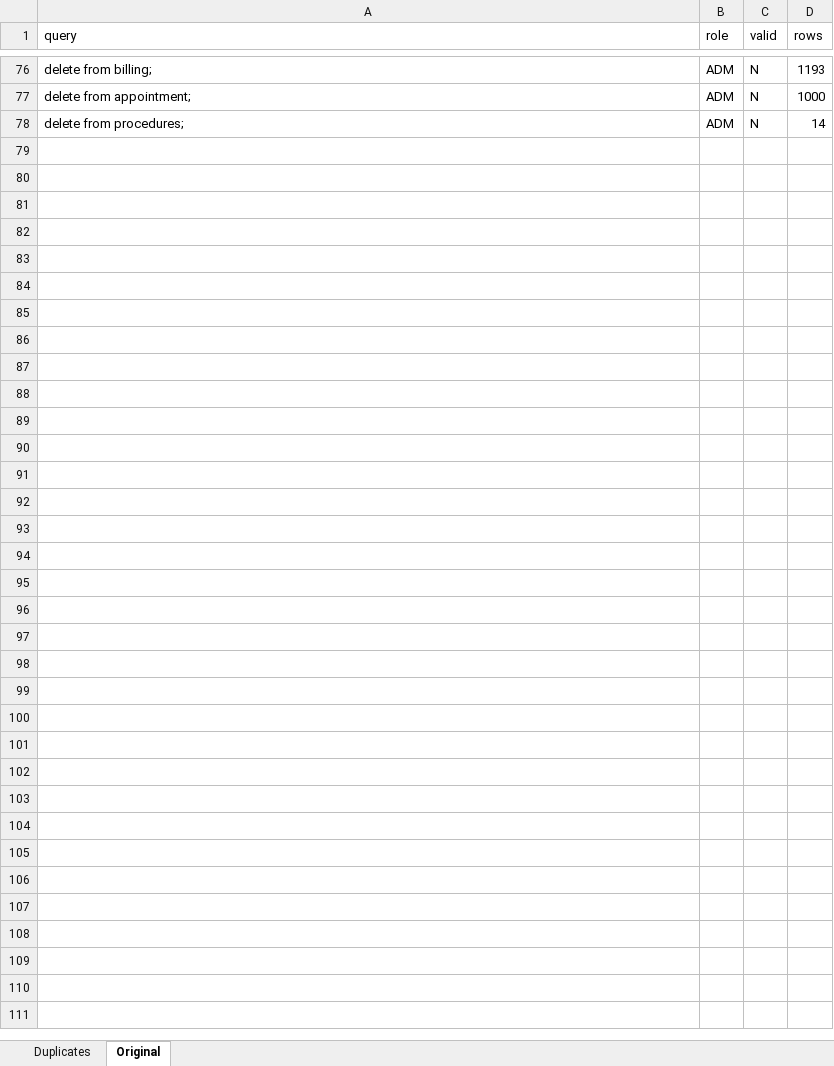
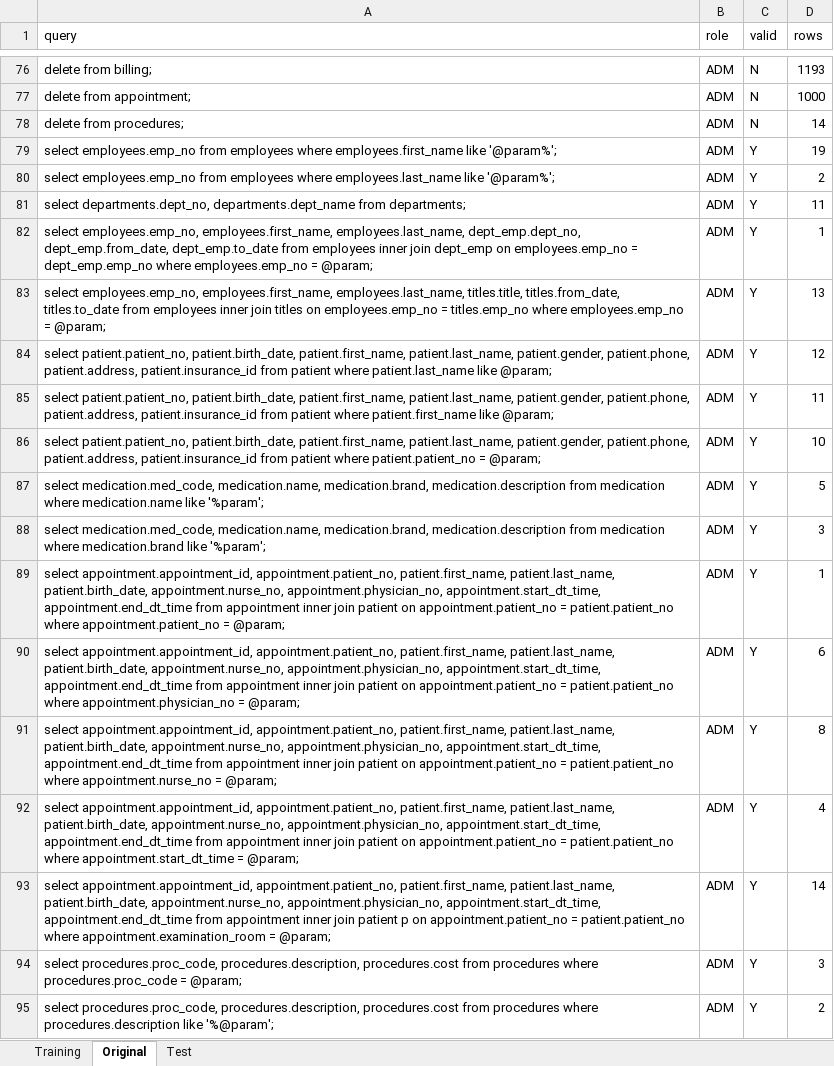
Before and after one commit to fmasche/deduca, an Excel workbook: files/training_data_1.xlsx, sheet Original, drawn as a sheet; only a part is shown, gaps mark what is left out; values as stored, in another font and other column widths than the file's, no borders; the diff names each change by its address in the sheet, - before the commit and + after, or states it on an @@ line.

Commit message:
Adding new training file

```diff
--- a/files/training_data_1.xlsx (sheet Original)
+++ b/files/training_data_1.xlsx (sheet Original)
-sheet tab: Duplicates
+sheet tab: Training
+sheet tab: Test
+row 79: select employees.emp_no from employees where employees.first_name like '@param%'; | ADM | Y | 19
+row 80: select employees.emp_no from employees where employees.last_name like '@param%'; | ADM | Y | 2
+row 81: select departments.dept_no, departments.dept_name from departments; | ADM | Y | 11
+row 82: select employees.emp_no, employees.first_name, employees.last_name, dept_emp.dept_no, dept_emp.from_date, dept_emp.to_date from employees inner join dept_emp on employees.emp_no = dept_emp.emp_no where employees.emp_no = @param; | ADM | Y | 1
+row 83: select employees.emp_no, employees.first_name, employees.last_name, titles.title, titles.from_date, titles.to_date from employees inner join titles on employees.emp_no = titles.emp_no where employees.emp_no = @param; | ADM | Y | 13
+row 84: select patient.patient_no, patient.birth_date, patient.first_name, patient.last_name, patient.gender, patient.phone, patient.address, patient.insurance_id from patient where patient.last_name like @param; | ADM | Y | 12
+row 85: select patient.patient_no, patient.birth_date, patient.first_name, patient.last_name, patient.gender, patient.phone, patient.address, patient.insurance_id from patient where patient.first_name like @param; | ADM | Y | 11
+row 86: select patient.patient_no, patient.birth_date, patient.first_name, patient.last_name, patient.gender, patient.phone, patient.address, patient.insurance_id from patient where patient.patient_no = @param; | ADM | Y | 10
+row 87: select medication.med_code, medication.name, medication.brand, medication.description from medication where medication.name like '%param'; | ADM | Y | 5
+row 88: select medication.med_code, medication.name, medication.brand, medication.description from medication where medication.brand like '%param'; | ADM | Y | 3
+row 89: select appointment.appointment_id, appointment.patient_no, patient.first_name, patient.last_name, patient.birth_date, appointment.nurse_no, appointment.physician_no, appointment.start_dt_time, appointment.end_dt_time from appointment inner join patient on appointment.patient_no = patient.patient_no where appointment.patient_no = @param; | ADM | Y | 1
+row 90: select appointment.appointment_id, appointment.patient_no, patient.first_name, patient.last_name, patient.birth_date, appointment.nurse_no, appointment.physician_no, appointment.start_dt_time, appointment.end_dt_time from appointment inner join patient on appointment.patient_no = patient.patient_no where appointment.physician_no = @param; | ADM | Y | 6
+row 91: select appointment.appointment_id, appointment.patient_no, patient.first_name, patient.last_name, patient.birth_date, appointment.nurse_no, appointment.physician_no, appointment.start_dt_time, appointment.end_dt_time from appointment inner join patient on appointment.patient_no = patient.patient_no where appointment.nurse_no = @param; | ADM | Y | 8
+row 92: select appointment.appointment_id, appointment.patient_no, patient.first_name, patient.last_name, patient.birth_date, appointment.nurse_no, appointment.physician_no, appointment.start_dt_time, appointment.end_dt_time from appointment inner join patient on appointment.patient_no = patient.patient_no where appointment.start_dt_time = @param; | ADM | Y | 4
+row 93: select appointment.appointment_id, appointment.patient_no, patient.first_name, patient.last_name, patient.birth_date, appointment.nurse_no, appointment.physician_no, appointment.start_dt_time, appointment.end_dt_time from appointment inner join patient p on appointment.patient_no = patient.patient_no where appointment.examination_room = @param; | ADM | Y | 14
+row 94: select procedures.proc_code, procedures.description, procedures.cost from procedures where procedures.proc_code = @param; | ADM | Y | 3
+row 95: select procedures.proc_code, procedures.description, procedures.cost from procedures where procedures.description like '%@param'; | ADM | Y | 2
```
Also changed, not shown: 3 other files.
